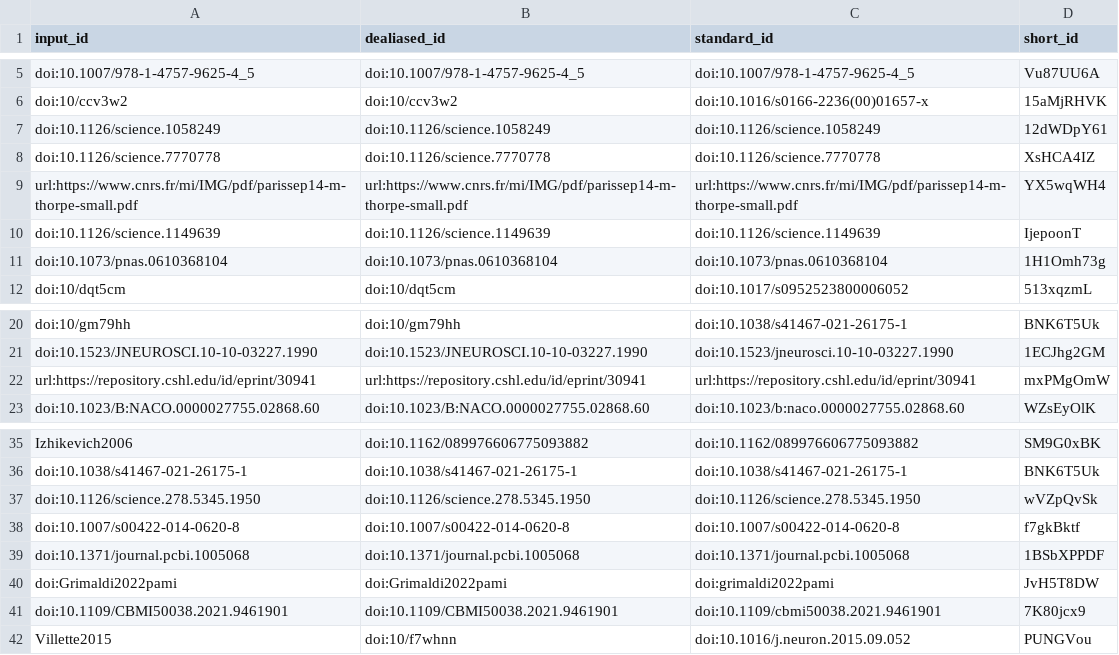
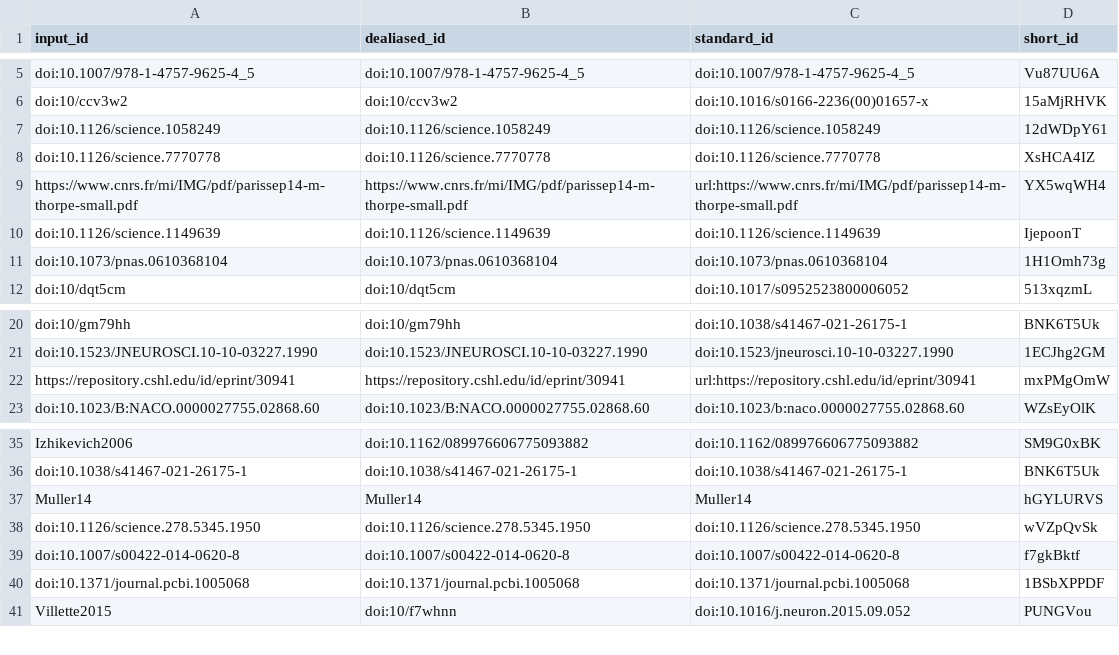
Before and after one commit to SpikeAI/2022-10-04_polychronies_OBSOLETE, a TSV file: citations.tsv, drawn as a sheet; only a part is shown, gaps mark what is left out.

Commit message:
Update 10_introduction-timing-vision.md [ci skip]
This build is based on
https://github.com/SpikeAI/polychronies/commit/b219fe8e59ac301d79c52db5de587d2153e62a78.

This commit was created by the following CI build and job:
https://github.com/SpikeAI/polychronies/commit/b219fe8e59ac301d79c52db5de587d2153e62a78/checks
https://github.com/SpikeAI/polychronies/actions/runs/1924648207

```diff
--- a/citations.tsv
+++ b/citations.tsv
@@ -8,3 +8,3 @@ doi:10.1126/science.1058249	doi:10.1126/science.1058249	doi:10.1126/science.1058
 doi:10.1126/science.7770778	doi:10.1126/science.7770778	doi:10.1126/science.7770778	XsHCA4IZ
-url:https://www.cnrs.fr/mi/IMG/pdf/parissep14-m-thorpe-small.pdf	url:https://www.cnrs.fr/mi/IMG/pdf/parissep14-m-thorpe-small.pdf	url:https://www.cnrs.fr/mi/IMG/pdf/parissep14-m-thorpe-small.pdf	YX5wqWH4
+https://www.cnrs.fr/mi/IMG/pdf/parissep14-m-thorpe-small.pdf	https://www.cnrs.fr/mi/IMG/pdf/parissep14-m-thorpe-small.pdf	url:https://www.cnrs.fr/mi/IMG/pdf/parissep14-m-thorpe-small.pdf	YX5wqWH4
 doi:10.1126/science.1149639	doi:10.1126/science.1149639	doi:10.1126/science.1149639	IjepoonT
@@ -21,3 +21,3 @@ doi:10/gm79hh	doi:10/gm79hh	doi:10.1038/s41467-021-26175-1	BNK6T5Uk
 doi:10.1523/JNEUROSCI.10-10-03227.1990	doi:10.1523/JNEUROSCI.10-10-03227.1990	doi:10.1523/jneurosci.10-10-03227.1990	1ECJhg2GM
-url:https://repository.cshl.edu/id/eprint/30941	url:https://repository.cshl.edu/id/eprint/30941	url:https://repository.cshl.edu/id/eprint/30941	mxPMgOmW
+https://repository.cshl.edu/id/eprint/30941	https://repository.cshl.edu/id/eprint/30941	url:https://repository.cshl.edu/id/eprint/30941	mxPMgOmW
 doi:10.1023/B:NACO.0000027755.02868.60	doi:10.1023/B:NACO.0000027755.02868.60	doi:10.1023/b:naco.0000027755.02868.60	WZsEyOlK
@@ -36,2 +36,3 @@ Izhikevich2006	doi:10.1162/089976606775093882	doi:10.1162/089976606775093882	SM9
 doi:10.1038/s41467-021-26175-1	doi:10.1038/s41467-021-26175-1	doi:10.1038/s41467-021-26175-1	BNK6T5Uk
+Muller14	Muller14	Muller14	hGYLURVS
 doi:10.1126/science.278.5345.1950	doi:10.1126/science.278.5345.1950	doi:10.1126/science.278.5345.1950	wVZpQvSk
@@ -39,4 +40,2 @@ doi:10.1007/s00422-014-0620-8	doi:10.1007/s00422-014-0620-8	doi:10.1007/s00422-0
 doi:10.1371/journal.pcbi.1005068	doi:10.1371/journal.pcbi.1005068	doi:10.1371/journal.pcbi.1005068	1BSbXPPDF
-doi:Grimaldi2022pami	doi:Grimaldi2022pami	doi:grimaldi2022pami	JvH5T8DW
-doi:10.1109/CBMI50038.2021.9461901	doi:10.1109/CBMI50038.2021.9461901	doi:10.1109/cbmi50038.2021.9461901	7K80jcx9
 Villette2015	doi:10/f7whnn	doi:10.1016/j.neuron.2015.09.052	PUNGVou
```
Also changed, not shown: 7 other files.
